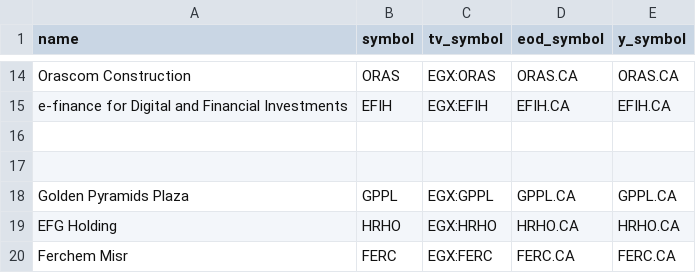
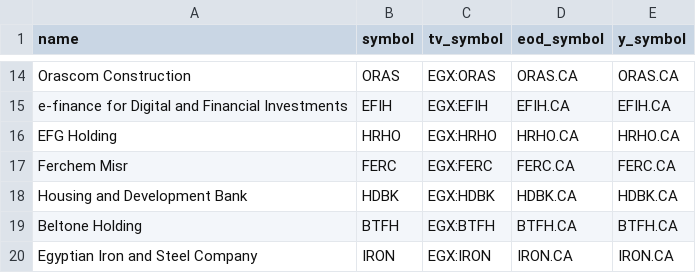
Before and after one commit to mahmoud118-1279/Egx, a CSV file: egx_symbols.csv, drawn as a sheet; only a part is shown, gaps mark what is left out; the shorter side is filled out with more unchanged rows.

Commit message:
Remove Golden Pyramids Plaza from egx_symbols.csv
Removed Golden Pyramids Plaza entry from the CSV.

```diff
--- a/egx_symbols.csv
+++ b/egx_symbols.csv
@@ -15,5 +15,2 @@ Orascom Construction,ORAS,EGX:ORAS,ORAS.CA,ORAS.CA
 e-finance for Digital and Financial Investments,EFIH,EGX:EFIH,EFIH.CA,EFIH.CA
-
-
-Golden Pyramids Plaza,GPPL,EGX:GPPL,GPPL.CA,GPPL.CA
 EFG Holding,HRHO,EGX:HRHO,HRHO.CA,HRHO.CA
```
